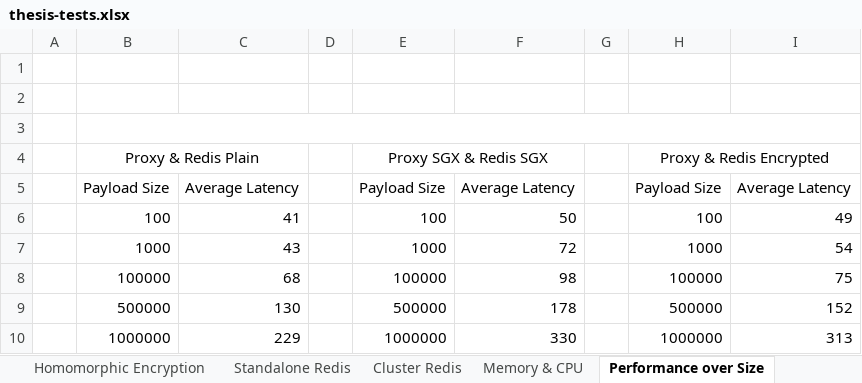
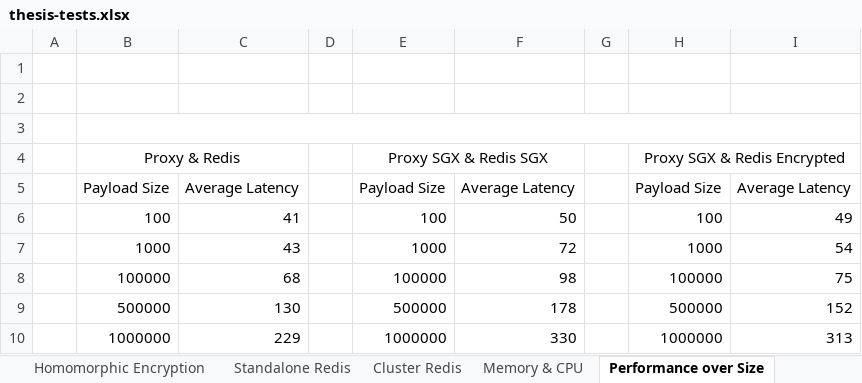
Before and after one commit to aanciaes/MastersThesisReport, an Excel workbook: thesis-tests.xlsx, sheet Performance over Size, drawn as a sheet; values as stored, in another font and other column widths than the file's, no borders; charts and pictures not drawn; the diff names each change by its address in the sheet, - before the commit and + after, or states it on an @@ line.

```diff
--- a/thesis-tests.xlsx (sheet Performance over Size)
+++ b/thesis-tests.xlsx (sheet Performance over Size)
-B4: Proxy & Redis Plain
+B4: Proxy & Redis
-H4: Proxy & Redis Encrypted
+H4: Proxy SGX & Redis Encrypted
```
Also changed, not shown: charts or pictures, 25 other files.
